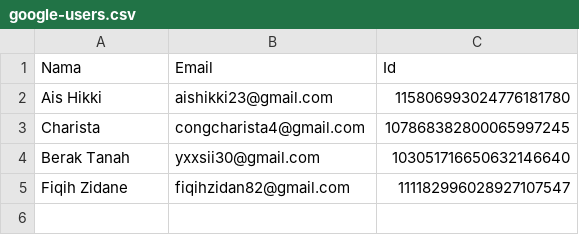
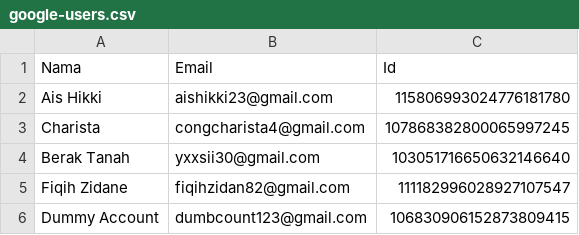
Before and after one commit to rebeatproject/AuditionMusic5, a CSV file: data/google-users.csv, drawn as a sheet.

Commit message:
log: google Dummy Account

```diff
--- a/data/google-users.csv
+++ b/data/google-users.csv
@@ -5 +5,2 @@ Berak Tanah,yxxsii30@gmail.com,103051716650632146640
 Fiqih Zidane,fiqihzidan82@gmail.com,111182996028927107547
+Dummy Account,dumbcount123@gmail.com,106830906152873809415
```
